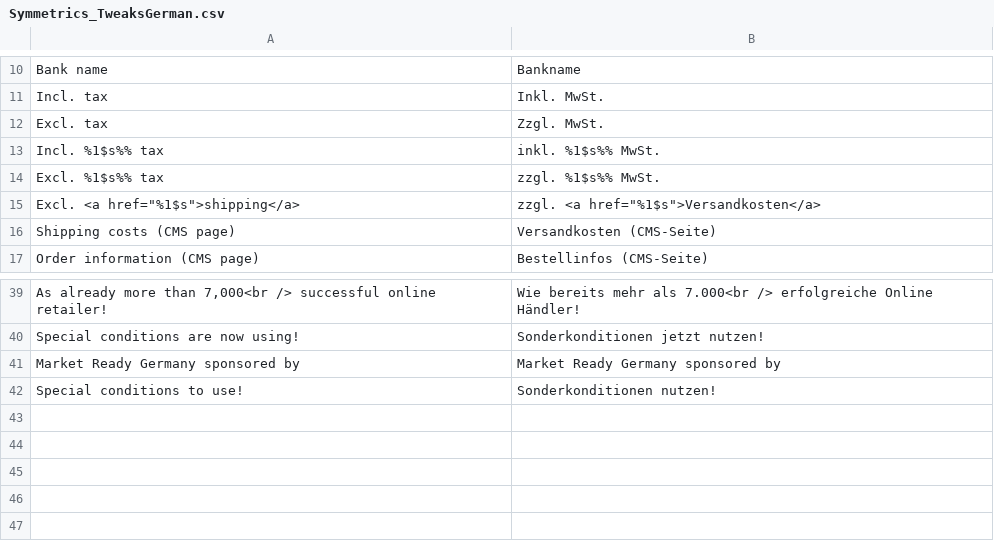
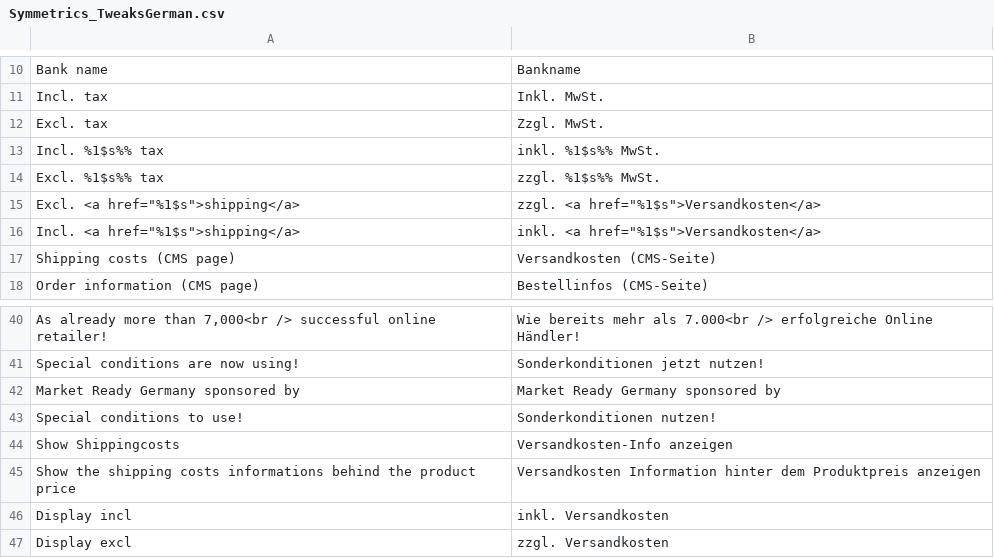
Before and after one commit to symmetrics/mrg_tweaks_german, a CSV file: build/app/locale/de_DE/Symmetrics_TweaksGerman.csv, drawn as a sheet; only a part is shown, gaps mark what is left out; the diff names each change by its address in the sheet, - before the commit and + after, or states it on an @@ line.

Commit message:
MARKET-23: Auswahl in die Konfiguration eingefügt, die es erlaubt die Anzeige des Versandkosten - Links entweder inkl., zzgl, oder garnicht anzgeigen zu lassen. Version erhöht auf 0.1.39.

```diff
--- a/build/app/locale/de_DE/Symmetrics_TweaksGerman.csv
+++ b/build/app/locale/de_DE/Symmetrics_TweaksGerman.csv
+row 16: Incl. <a href="%1$s">shipping</a> | inkl. <a href="%1$s">Versandkosten</a>
+row 44: Show Shippingcosts | Versandkosten-Info anzeigen
+row 45: Show the shipping costs informations behind the product price | Versandkosten Information hinter dem Produktpreis anzeigen
+row 46: Display incl | inkl. Versandkosten
+row 47: Display excl | zzgl. Versandkosten
```
Also changed, not shown: 4 other files.
